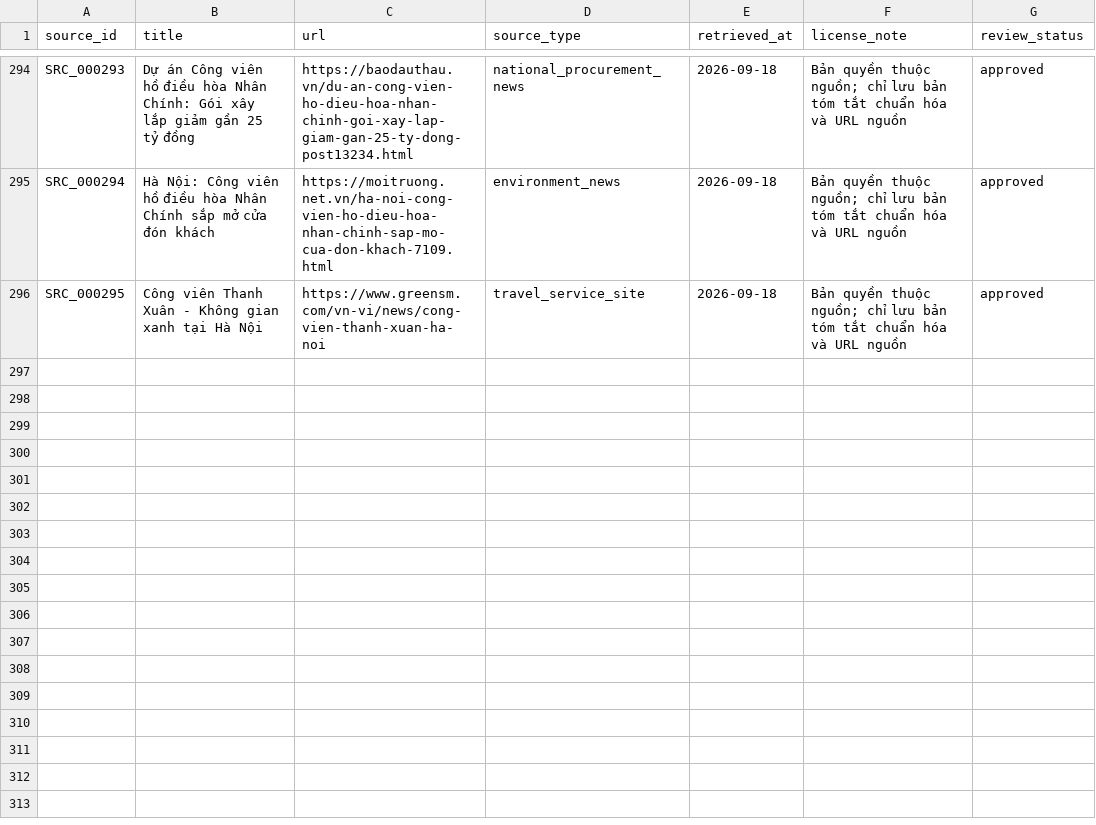
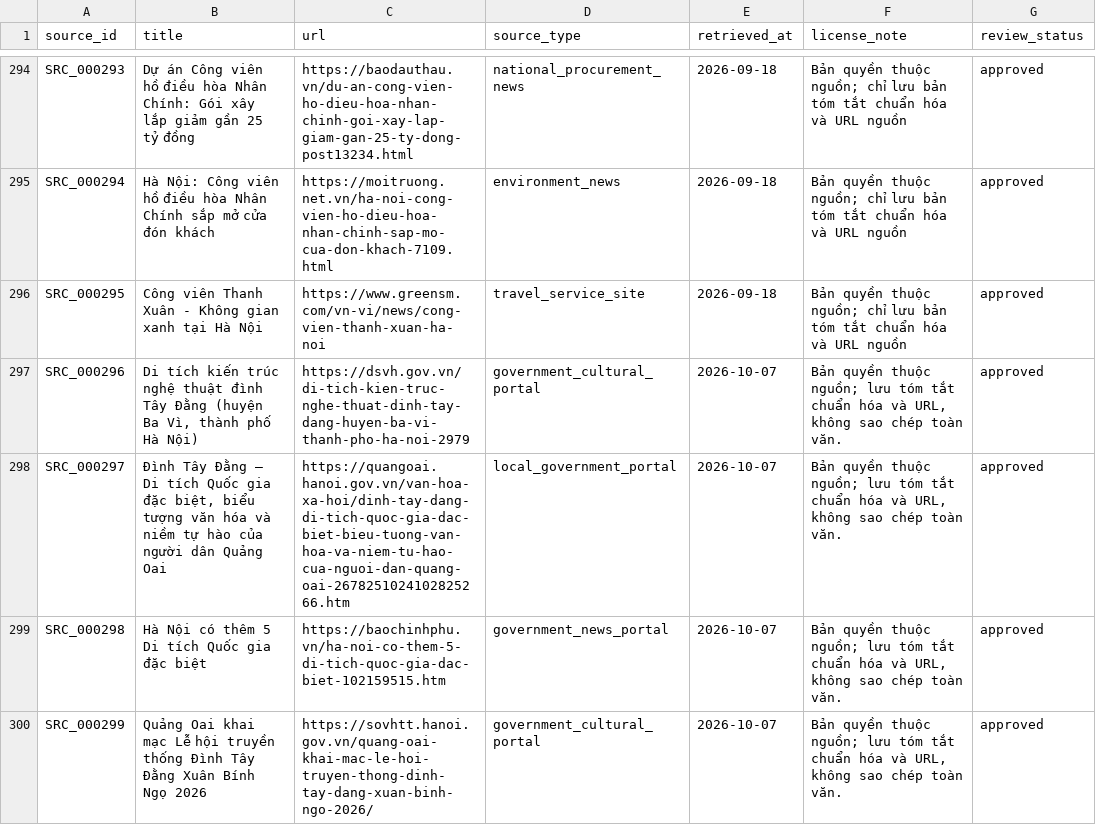
Before and after one commit to doantien03/hanoiqa-gretriever, a CSV file: dataset/hanoiqa/master/sources.csv, drawn as a sheet; only a part is shown, gaps mark what is left out; the diff names each change by its address in the sheet, - before the commit and + after, or states it on an @@ line.

```diff
--- a/dataset/hanoiqa/master/sources.csv
+++ b/dataset/hanoiqa/master/sources.csv
+row 297: SRC_000296 | Di tích kiến trúc nghệ thuật đình Tây Đằng (huyện Ba Vì, thành phố Hà Nội) | https://dsvh.gov.vn/di-tich-kien-truc-nghe-thuat-dinh-tay-dang-huyen-ba-vi-thanh-pho-ha-noi-2979 | government_cultural_portal | 2026-10-07 | Bản quyền thuộc nguồn; lưu tóm tắt chuẩn hóa và URL, không sao chép toàn văn. | approved
+row 298: SRC_000297 | Đình Tây Đằng – Di tích Quốc gia đặc biệt, biểu tượng văn hóa và niềm tự hào của người dân Quảng Oai | https://quangoai.hanoi.gov.vn/van-hoa-xa-hoi/dinh-tay-dang-di-tich-quoc-gia-dac-biet-bieu-tuong-van-hoa-va-niem-tu-hao-cua-nguoi-dan-quang-oai-2678251024102825266.htm | local_government_portal | 2026-10-07 | Bản quyền thuộc nguồn; lưu tóm tắt chuẩn hóa và URL, không sao chép toàn văn. | approved
+row 299: SRC_000298 | Hà Nội có thêm 5 Di tích Quốc gia đặc biệt | https://baochinhphu.vn/ha-noi-co-them-5-di-tich-quoc-gia-dac-biet-102159515.htm | government_news_portal | 2026-10-07 | Bản quyền thuộc nguồn; lưu tóm tắt chuẩn hóa và URL, không sao chép toàn văn. | approved
+row 300: SRC_000299 | Quảng Oai khai mạc Lễ hội truyền thống Đình Tây Đằng Xuân Bính Ngọ 2026 | https://sovhtt.hanoi.gov.vn/quang-oai-khai-mac-le-hoi-truyen-thong-dinh-tay-dang-xuan-binh-ngo-2026/ | government_cultural_portal | 2026-10-07 | Bản quyền thuộc nguồn; lưu tóm tắt chuẩn hóa và URL, không sao chép toàn văn. | approved
```
Also changed, not shown: dataset/hanoiqa/master/edges.csv, dataset/hanoiqa/master/evidence.csv, 8 other files.
